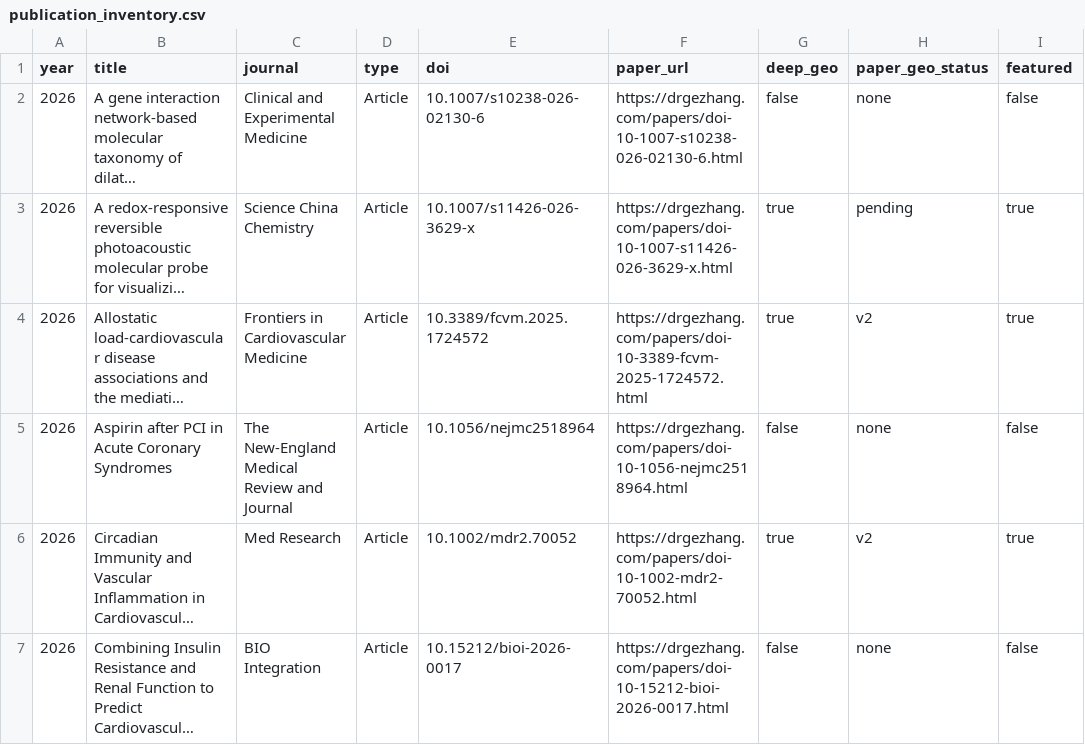
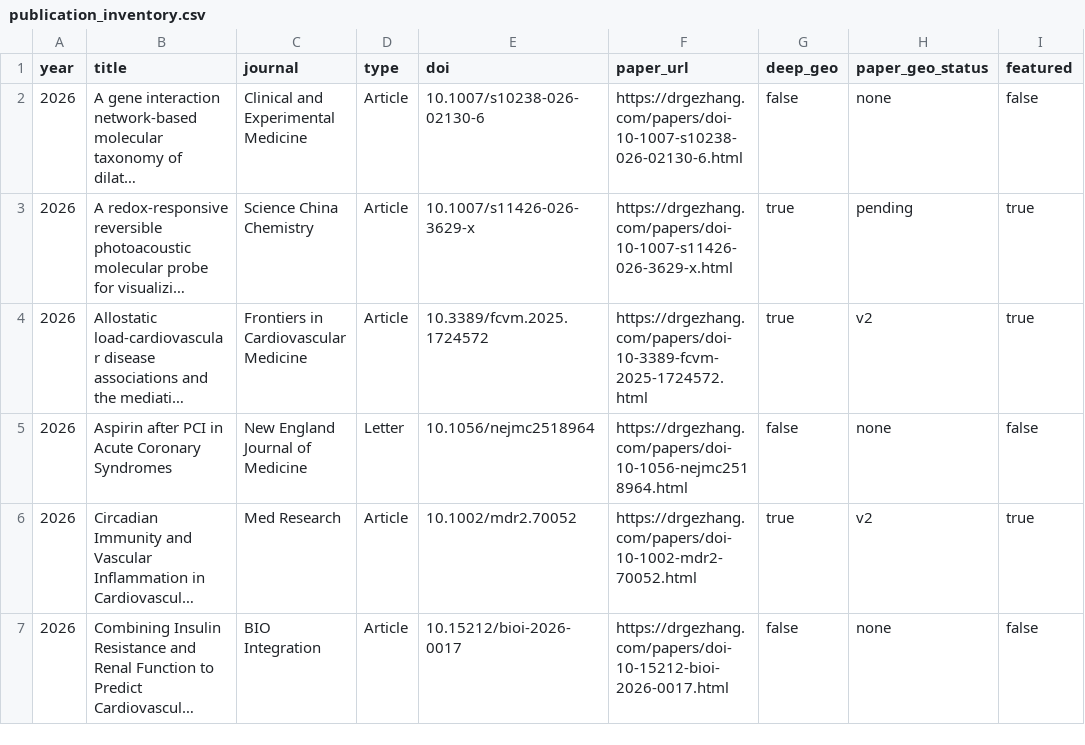
Before and after one commit to DrZoggg/Ge-Zhang.github.io, a CSV file: publication_inventory.csv, drawn as a sheet; only a part is shown; long unchanged cells end in …; the diff names each change by its address in the sheet, - before the commit and + after, or states it on an @@ line.

Commit message:
Correct NEJM correspondence identity and journal citation compatibility

```diff
--- a/publication_inventory.csv
+++ b/publication_inventory.csv
-C5 (journal): The New-England Medical Review and Journal
+C5 (journal): New England Journal of Medicine
-D5 (type): Article
+D5 (type): Letter
```
Also changed, not shown: 17 other files.
